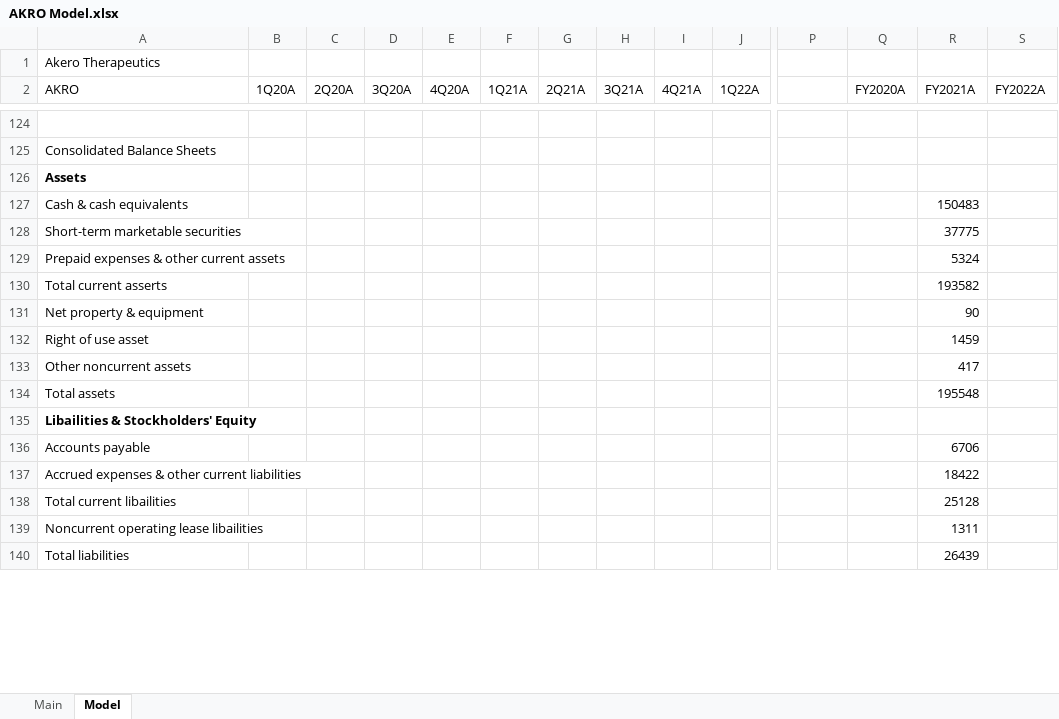
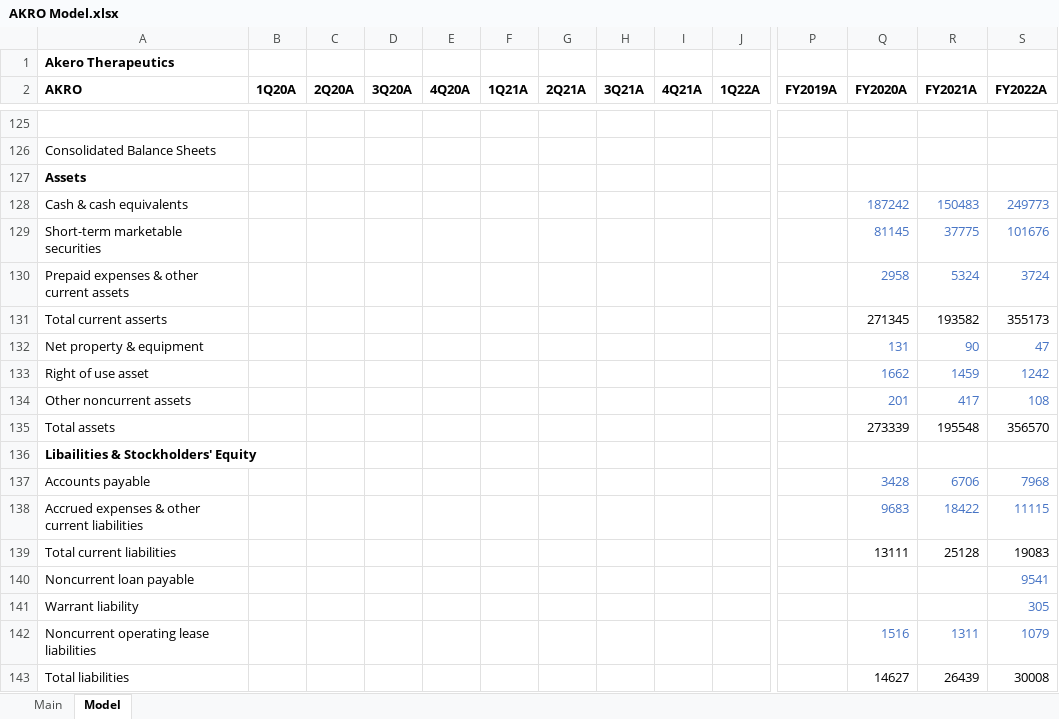
Before and after one commit to evandomingos/Models, an Excel workbook: AKRO Model.xlsx, sheet Model, drawn as a sheet; only a part is shown, gaps mark what is left out; values as stored, in another font and other column widths than the file's, no borders; removed rows and columns are numbered as before the commit, all else as after; rows hold the shown columns only; the diff covers the shown part only; the diff names each change by its address in the sheet, - before the commit and + after, or states it on an @@ line.

Commit message:
Update AKRO Model.xlsx

```diff
--- a/AKRO Model.xlsx (sheet Model)
+++ b/AKRO Model.xlsx (sheet Model)
-A1 bold: off
+A1 bold: on
-A2:J2 bold: off
+A2:J2 bold: on
-P2: (empty)
+P2: FY2019A
-Q2:S2 bold: off
+Q2:S2 bold: on
-Q128 (FY2020A): (empty)
+Q128 (FY2020A): 187242
-R128:R130 text colour: black
+R128:R130 text colour: #4472C4
-S128 (FY2022A): (empty)
+S128 (FY2022A): 249773
-Q129 (FY2020A): (empty)
+Q129 (FY2020A): 81145
-S129 (FY2022A): (empty)
+S129 (FY2022A): 101676
-Q130 (FY2020A): (empty)
+Q130 (FY2020A): 2958
-S130 (FY2022A): (empty)
+S130 (FY2022A): 3724
-Q131 (FY2020A): (empty)
+Q131 (FY2020A): 271345
-S131 (FY2022A): (empty)
+S131 (FY2022A): 355173
-Q132 (FY2020A): (empty)
+Q132 (FY2020A): 131
-R132:R134 text colour: black
+R132:R134 text colour: #4472C4
-S132 (FY2022A): (empty)
+S132 (FY2022A): 47
-Q133 (FY2020A): (empty)
+Q133 (FY2020A): 1662
-S133 (FY2022A): (empty)
+S133 (FY2022A): 1242
-Q134 (FY2020A): (empty)
+Q134 (FY2020A): 201
-S134 (FY2022A): (empty)
+S134 (FY2022A): 108
-Q135 (FY2020A): (empty)
+Q135 (FY2020A): 273339
-S135 (FY2022A): (empty)
+S135 (FY2022A): 356570
-Q137 (FY2020A): (empty)
+Q137 (FY2020A): 3428
-R137:R138 text colour: black
+R137:R138 text colour: #4472C4
-S137 (FY2022A): (empty)
+S137 (FY2022A): 7968
-Q138 (FY2020A): (empty)
+Q138 (FY2020A): 9683
-S138 (FY2022A): (empty)
+S138 (FY2022A): 11115
-row 138: Total current libailities |  |  |  |  |  |  |  |  |  |  |  | 25128
-row 139: Noncurrent operating lease libailities |  |  |  |  |  |  |  |  |  |  |  | 1311
+row 139: Total current liabilities |  |  |  |  |  |  |  |  |  |  | 13111 | 25128 | 19083
+row 140: Noncurrent loan payable |  |  |  |  |  |  |  |  |  |  |  |  | 9541
+row 141: Warrant liability |  |  |  |  |  |  |  |  |  |  |  |  | 305
+row 142: Noncurrent operating lease liabilities |  |  |  |  |  |  |  |  |  |  | 1516 | 1311 | 1079
-Q143 (FY2020A): (empty)
+Q143 (FY2020A): 14627
-S143 (FY2022A): (empty)
+S143 (FY2022A): 30008
```
Also changed, not shown: 11 added rows, 10 removed rows, 25 edited cells and cell formats elsewhere in this sheet, formulas that keep their value.
